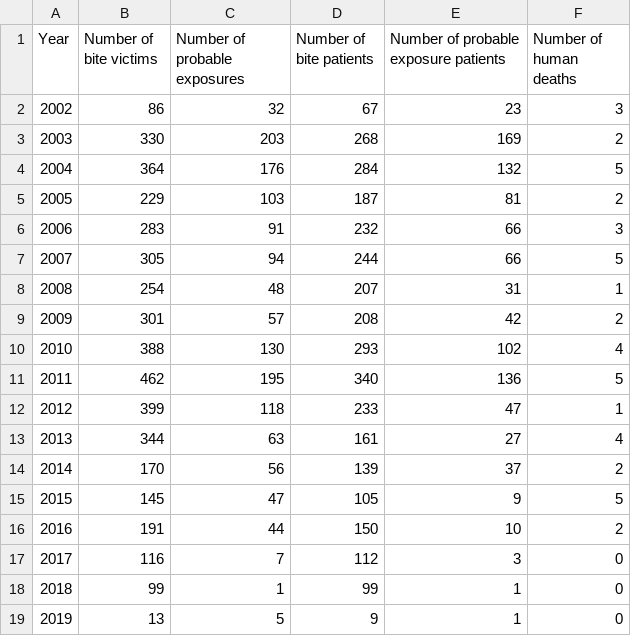
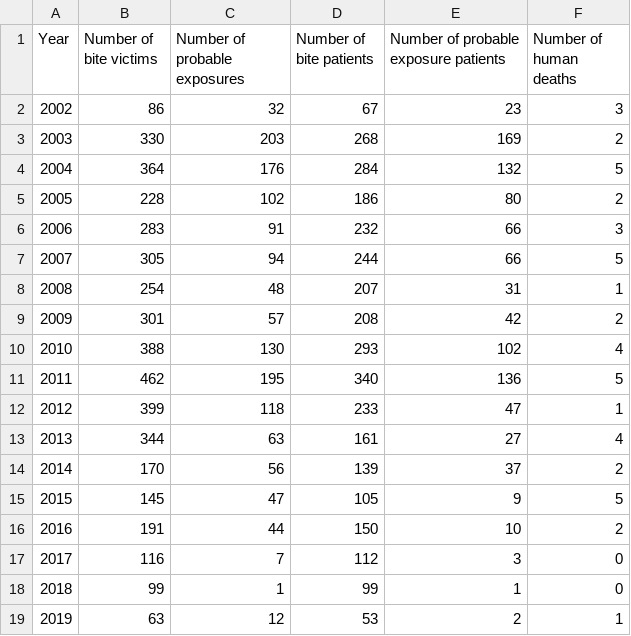
Before and after one commit to RabiesResearch/Serengeti, a CSV file: output/Serengeti_human_Rabies_Incidence.csv, drawn as a sheet.

```diff
--- a/output/Serengeti_human_Rabies_Incidence.csv
+++ b/output/Serengeti_human_Rabies_Incidence.csv
@@ -4,3 +4,3 @@
 "2004",364,176,284,132,5
-"2005",229,103,187,81,2
+"2005",228,102,186,80,2
 "2006",283,91,232,66,3
@@ -18,2 +18,2 @@
 "2018",99,1,99,1,0
-"2019",13,5,9,1,0
+"2019",63,12,53,2,1
```
Also changed, not shown: output/Serengeti_animal_Rabies_Incidence.csv, 26 other files.
